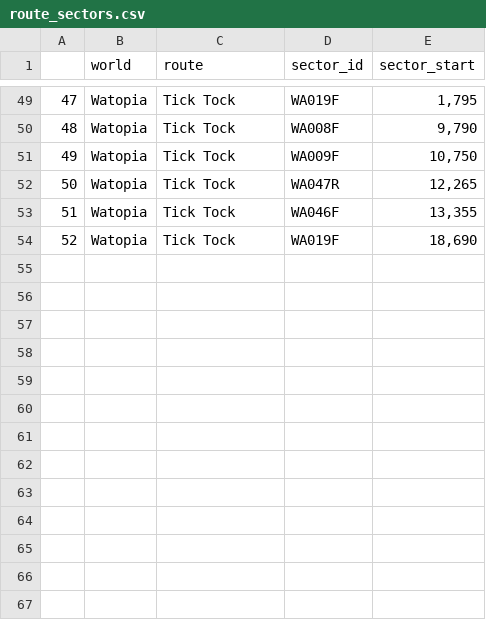
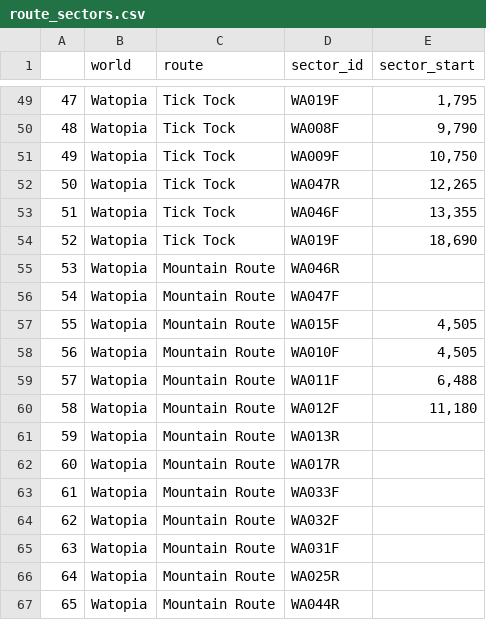
Before and after one commit to robgriffin247/route_viewer, a CSV file: data/route_sectors.csv, drawn as a sheet; only a part is shown, gaps mark what is left out; the diff names each change by its address in the sheet, - before the commit and + after, or states it on an @@ line.

```diff
--- a/data/route_sectors.csv
+++ b/data/route_sectors.csv
+row 55: 53 | Watopia | Mountain Route | WA046R
+row 56: 54 | Watopia | Mountain Route | WA047F
+row 57: 55 | Watopia | Mountain Route | WA015F | 4,505
+row 58: 56 | Watopia | Mountain Route | WA010F | 4,505
+row 59: 57 | Watopia | Mountain Route | WA011F | 6,488
+row 60: 58 | Watopia | Mountain Route | WA012F | 11,180
+row 61: 59 | Watopia | Mountain Route | WA013R
+row 62: 60 | Watopia | Mountain Route | WA017R
+row 63: 61 | Watopia | Mountain Route | WA033F
+row 64: 62 | Watopia | Mountain Route | WA032F
+row 65: 63 | Watopia | Mountain Route | WA031F
+row 66: 64 | Watopia | Mountain Route | WA025R
+row 67: 65 | Watopia | Mountain Route | WA044R
```
Also changed, not shown: data/route_lengths.csv, data/sector_descriptions.csv, 8 other files.
